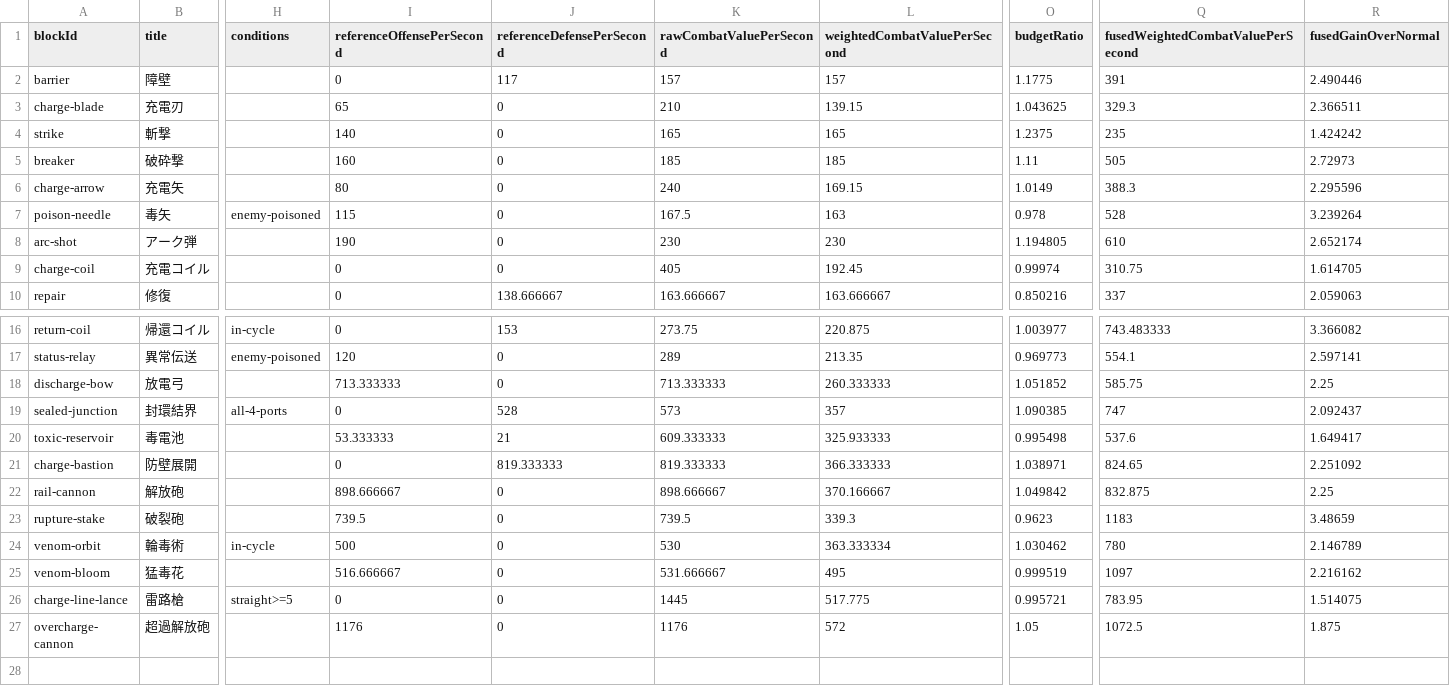
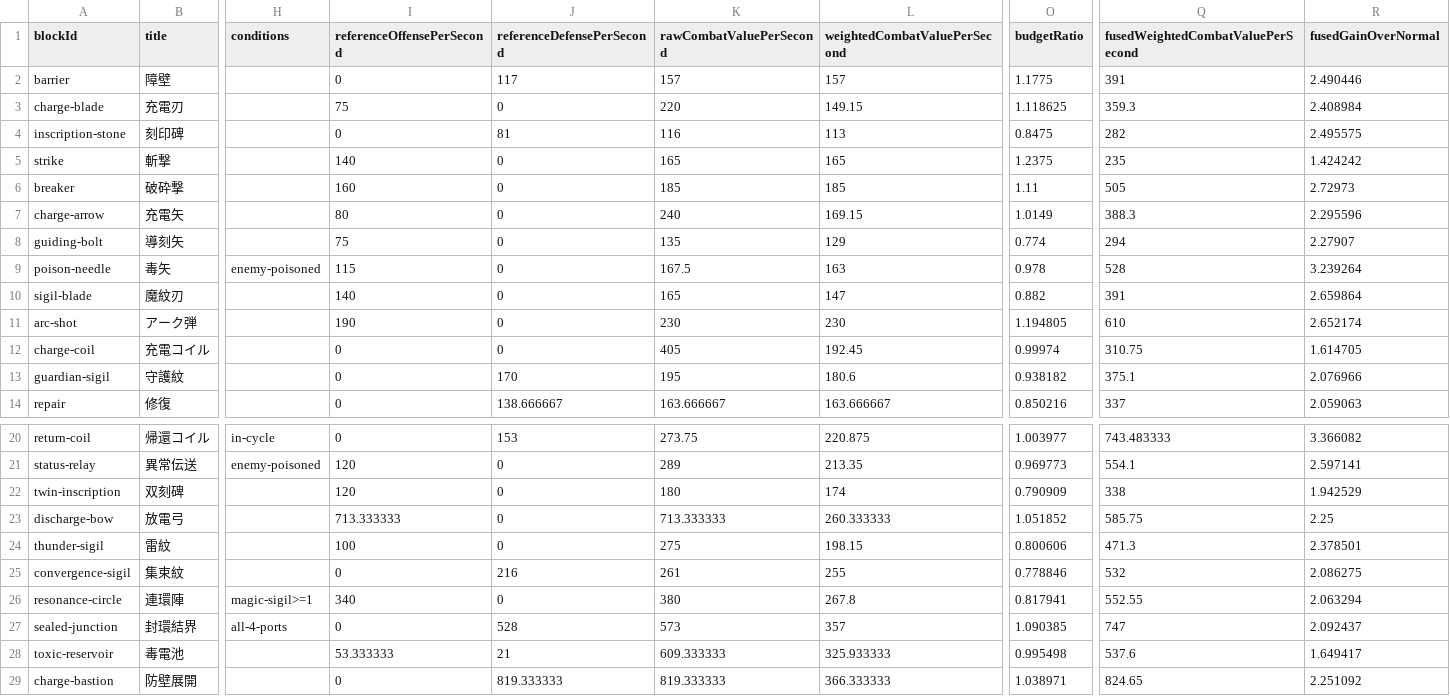
Before and after one commit to kazuvin/code-monsters, a CSV file: reports/balance/formula.csv, drawn as a sheet; only a part is shown, gaps mark what is left out; the shorter side is filled out with more unchanged rows; rows hold the shown columns only; the diff covers the shown part only; the diff names each change by its address in the sheet, - before the commit and + after, or states it on an @@ line.

```diff
--- a/reports/balance/formula.csv
+++ b/reports/balance/formula.csv
-I3 (referenceOffensePerSecond): 65
+I3 (referenceOffensePerSecond): 75
-K3 (rawCombatValuePerSecond): 210
+K3 (rawCombatValuePerSecond): 220
-L3 (weightedCombatValuePerSecond): 139.15
+L3 (weightedCombatValuePerSecond): 149.15
-O3 (budgetRatio): 1.043625
+O3 (budgetRatio): 1.118625
-Q3: 329.3
+Q3: 359.3
-R3 (fusedGainOverNormal): 2.366511
+R3 (fusedGainOverNormal): 2.408984
+row 4: inscription-stone | 刻印碑 |  | 0 | 81 | 116 | 113 | 0.8475 | 282 | 2.495575
+row 8: guiding-bolt | 導刻矢 |  | 75 | 0 | 135 | 129 | 0.774 | 294 | 2.27907
+row 10: sigil-blade | 魔紋刃 |  | 140 | 0 | 165 | 147 | 0.882 | 391 | 2.659864
+row 13: guardian-sigil | 守護紋 |  | 0 | 170 | 195 | 180.6 | 0.938182 | 375.1 | 2.076966
+row 22: twin-inscription | 双刻碑 |  | 120 | 0 | 180 | 174 | 0.790909 | 338 | 1.942529
+row 24: thunder-sigil | 雷紋 |  | 100 | 0 | 275 | 198.15 | 0.800606 | 471.3 | 2.378501
+row 25: convergence-sigil | 集束紋 |  | 0 | 216 | 261 | 255 | 0.778846 | 532 | 2.086275
+row 26: resonance-circle | 連環陣 | magic-sigil>=1 | 340 | 0 | 380 | 267.8 | 0.817941 | 552.55 | 2.063294
```
Also changed, not shown: 3 added rows elsewhere in this file, reports/balance/baseline.csv, 22 other files.
